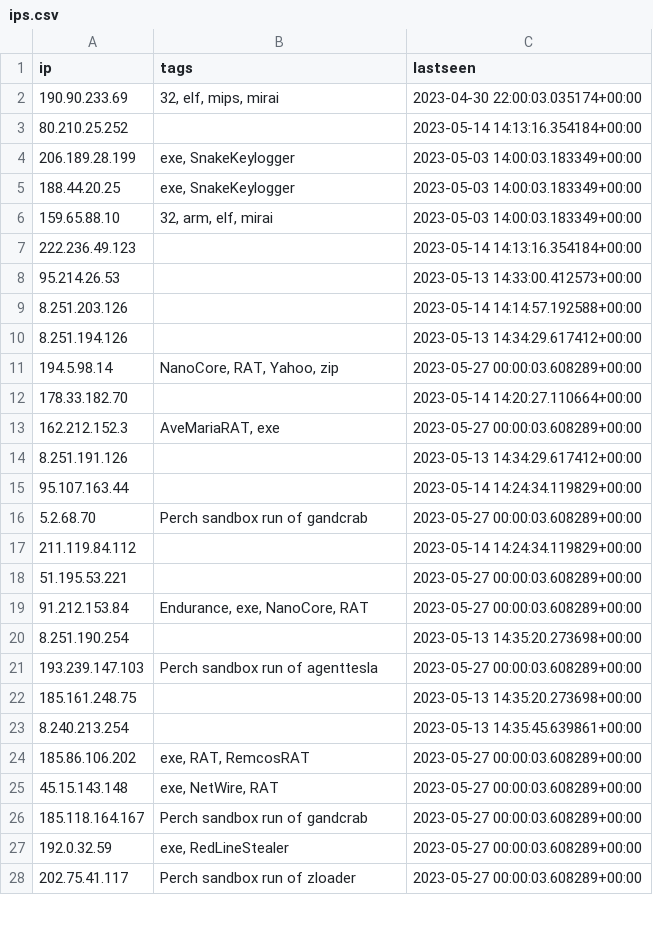
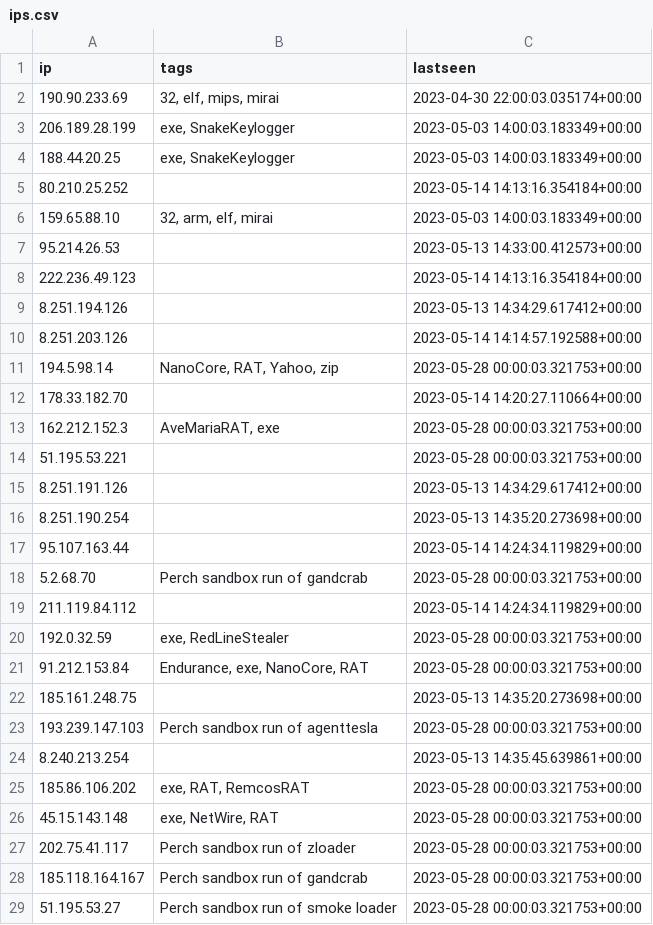
Before and after one commit to ConnectWise-Software/ConnectWise-CRU, a CSV file: ips.csv, drawn as a sheet; only a part is shown; the diff covers the shown part only.

```diff
--- a/ips.csv
+++ b/ips.csv
@@ -2,27 +2,28 @@
 "190.90.233.69","32, elf, mips, mirai","2023-04-30 22:00:03.035174+00:00"
-"80.210.25.252","","2023-05-14 14:13:16.354184+00:00"
 "206.189.28.199","exe, SnakeKeylogger","2023-05-03 14:00:03.183349+00:00"
 "188.44.20.25","exe, SnakeKeylogger","2023-05-03 14:00:03.183349+00:00"
+"80.210.25.252","","2023-05-14 14:13:16.354184+00:00"
 "159.65.88.10","32, arm, elf, mirai","2023-05-03 14:00:03.183349+00:00"
+"95.214.26.53","","2023-05-13 14:33:00.412573+00:00"
 "222.236.49.123","","2023-05-14 14:13:16.354184+00:00"
-"95.214.26.53","","2023-05-13 14:33:00.412573+00:00"
+"8.251.194.126","","2023-05-13 14:34:29.617412+00:00"
 "8.251.203.126","","2023-05-14 14:14:57.192588+00:00"
-"8.251.194.126","","2023-05-13 14:34:29.617412+00:00"
-"194.5.98.14","NanoCore, RAT, Yahoo, zip","2023-05-27 00:00:03.608289+00:00"
+"194.5.98.14","NanoCore, RAT, Yahoo, zip","2023-05-28 00:00:03.321753+00:00"
 "178.33.182.70","","2023-05-14 14:20:27.110664+00:00"
-"162.212.152.3","AveMariaRAT, exe","2023-05-27 00:00:03.608289+00:00"
+"162.212.152.3","AveMariaRAT, exe","2023-05-28 00:00:03.321753+00:00"
+"51.195.53.221","","2023-05-28 00:00:03.321753+00:00"
 "8.251.191.126","","2023-05-13 14:34:29.617412+00:00"
+"8.251.190.254","","2023-05-13 14:35:20.273698+00:00"
 "95.107.163.44","","2023-05-14 14:24:34.119829+00:00"
-"5.2.68.70","Perch sandbox run of gandcrab","2023-05-27 00:00:03.608289+00:00"
+"5.2.68.70","Perch sandbox run of gandcrab","2023-05-28 00:00:03.321753+00:00"
 "211.119.84.112","","2023-05-14 14:24:34.119829+00:00"
-"51.195.53.221","","2023-05-27 00:00:03.608289+00:00"
-"91.212.153.84","Endurance, exe, NanoCore, RAT","2023-05-27 00:00:03.608289+00:00"
-"8.251.190.254","","2023-05-13 14:35:20.273698+00:00"
-"193.239.147.103","Perch sandbox run of agenttesla","2023-05-27 00:00:03.608289+00:00"
+"192.0.32.59","exe, RedLineStealer","2023-05-28 00:00:03.321753+00:00"
+"91.212.153.84","Endurance, exe, NanoCore, RAT","2023-05-28 00:00:03.321753+00:00"
 "185.161.248.75","","2023-05-13 14:35:20.273698+00:00"
+"193.239.147.103","Perch sandbox run of agenttesla","2023-05-28 00:00:03.321753+00:00"
 "8.240.213.254","","2023-05-13 14:35:45.639861+00:00"
-"185.86.106.202","exe, RAT, RemcosRAT","2023-05-27 00:00:03.608289+00:00"
-"45.15.143.148","exe, NetWire, RAT","2023-05-27 00:00:03.608289+00:00"
-"185.118.164.167","Perch sandbox run of gandcrab","2023-05-27 00:00:03.608289+00:00"
-"192.0.32.59","exe, RedLineStealer","2023-05-27 00:00:03.608289+00:00"
-"202.75.41.117","Perch sandbox run of zloader","2023-05-27 00:00:03.608289+00:00"
+"185.86.106.202","exe, RAT, RemcosRAT","2023-05-28 00:00:03.321753+00:00"
+"45.15.143.148","exe, NetWire, RAT","2023-05-28 00:00:03.321753+00:00"
+"202.75.41.117","Perch sandbox run of zloader","2023-05-28 00:00:03.321753+00:00"
+"185.118.164.167","Perch sandbox run of gandcrab","2023-05-28 00:00:03.321753+00:00"
+"51.195.53.27","Perch sandbox run of smoke loader","2023-05-28 00:00:03.321753+00:00"
```
Also changed, not shown: 4 added rows, 5 removed rows and 7 edited cells elsewhere in this file, 1 other file.
